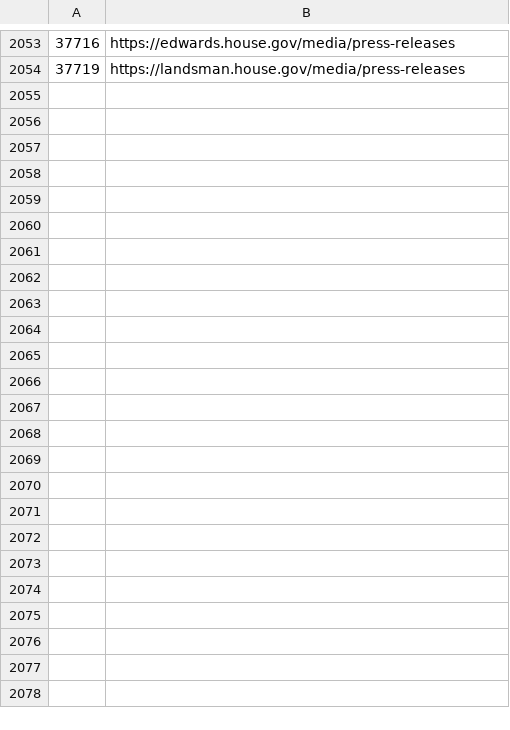
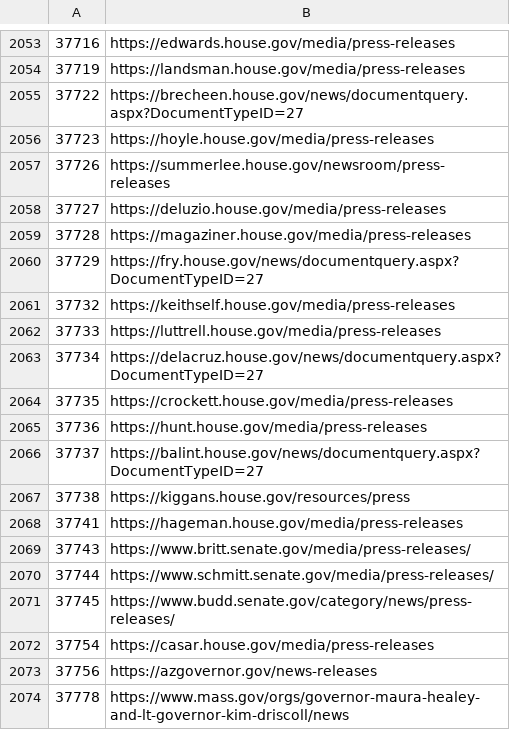
Before and after one commit to Cam-Hak/scrapeV3.2, a CSV file: test-sites.csv, drawn as a sheet; only a part is shown, gaps mark what is left out; the diff covers the shown part only; the diff names each change by its address in the sheet, - before the commit and + after, or states it on an @@ line.

Commit message:
added new sites

```diff
--- a/test-sites.csv
+++ b/test-sites.csv
+row 2055: 37722 | https://brecheen.house.gov/news/documentquery.aspx?DocumentTypeID=27
+row 2056: 37723 | https://hoyle.house.gov/media/press-releases
+row 2057: 37726 | https://summerlee.house.gov/newsroom/press-releases
+row 2058: 37727 | https://deluzio.house.gov/media/press-releases
+row 2059: 37728 | https://magaziner.house.gov/media/press-releases
+row 2060: 37729 | https://fry.house.gov/news/documentquery.aspx?DocumentTypeID=27
+row 2061: 37732 | https://keithself.house.gov/media/press-releases
+row 2062: 37733 | https://luttrell.house.gov/media/press-releases
+row 2063: 37734 | https://delacruz.house.gov/news/documentquery.aspx?DocumentTypeID=27
+row 2064: 37735 | https://crockett.house.gov/media/press-releases
+row 2065: 37736 | https://hunt.house.gov/media/press-releases
+row 2066: 37737 | https://balint.house.gov/news/documentquery.aspx?DocumentTypeID=27
+row 2067: 37738 | https://kiggans.house.gov/resources/press
+row 2068: 37741 | https://hageman.house.gov/media/press-releases
+row 2069: 37743 | https://www.britt.senate.gov/media/press-releases/
+row 2070: 37744 | https://www.schmitt.senate.gov/media/press-releases/
+row 2071: 37745 | https://www.budd.senate.gov/category/news/press-releases/
+row 2072: 37754 | https://casar.house.gov/media/press-releases
+row 2073: 37756 | https://azgovernor.gov/news-releases
+row 2074: 37778 | https://www.mass.gov/orgs/governor-maura-healey-and-lt-governor-kim-driscoll/news
```
Also changed, not shown: 62 added rows elsewhere in this file, strip.csv, 1 other file.
